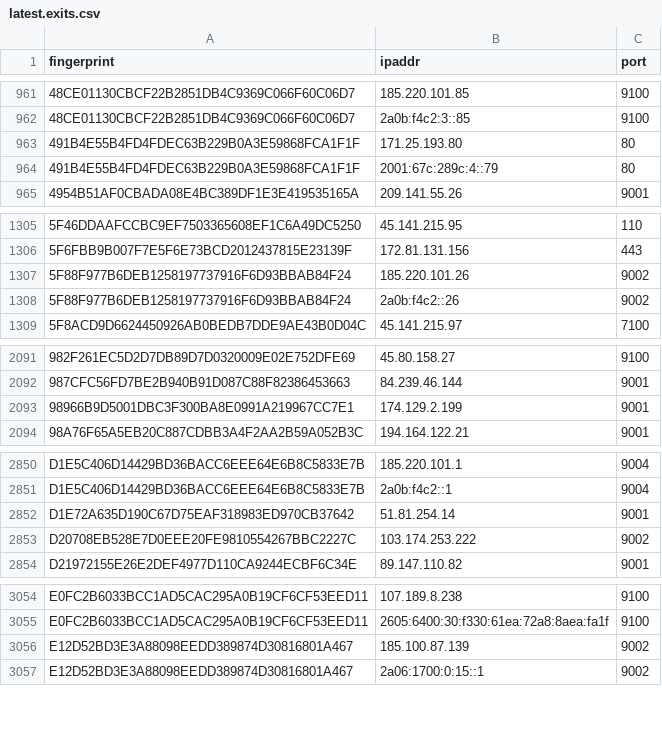
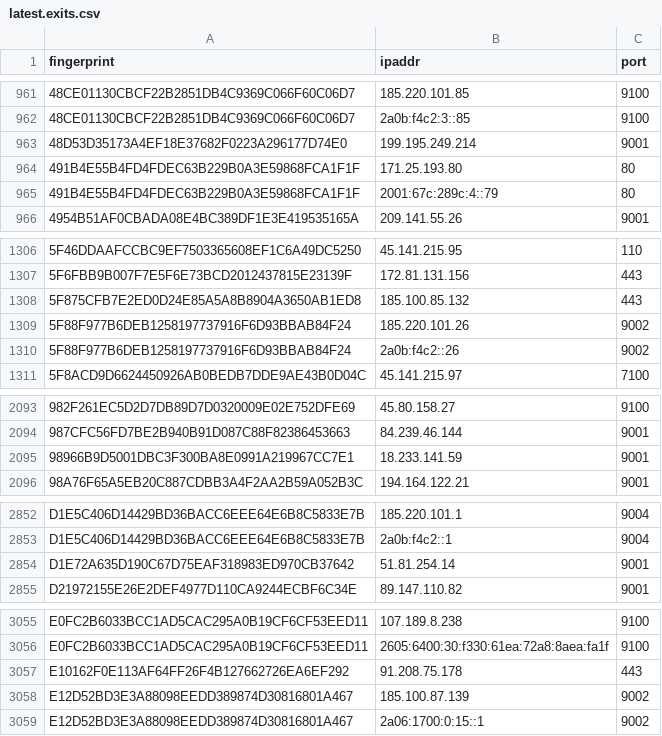
Before and after one commit to alireza-rezaee/tor-nodes, a CSV file: latest.exits.csv, drawn as a sheet; only a part is shown, gaps mark what is left out.

```diff
--- a/latest.exits.csv
+++ b/latest.exits.csv
@@ -962,2 +962,3 @@ fingerprint, ipaddr, port
 48CE01130CBCF22B2851DB4C9369C066F60C06D7, 2a0b:f4c2:3::85, 9100
+48D53D35173A4EF18E37682F0223A296177D74E0, 199.195.249.214, 9001
 491B4E55B4FD4FDEC63B229B0A3E59868FCA1F1F, 171.25.193.80, 80
@@ -1306,2 +1307,3 @@ fingerprint, ipaddr, port
 5F6FBB9B007F7E5F6E73BCD2012437815E23139F, 172.81.131.156, 443
+5F875CFB7E2ED0D24E85A5A8B8904A3650AB1ED8, 185.100.85.132, 443
 5F88F977B6DEB1258197737916F6D93BBAB84F24, 185.220.101.26, 9002
@@ -2092,3 +2094,3 @@ fingerprint, ipaddr, port
 987CFC56FD7BE2B940B91D087C88F82386453663, 84.239.46.144, 9001
-98966B9D5001DBC3F300BA8E0991A219967CC7E1, 174.129.2.199, 9001
+98966B9D5001DBC3F300BA8E0991A219967CC7E1, 18.233.141.59, 9001
 98A76F65A5EB20C887CDBB3A4F2AA2B59A052B3C, 194.164.122.21, 9001
@@ -2852,3 +2854,2 @@ D1E5C406D14429BD36BACC6EEE64E6B8C5833E7B, 2a0b:f4c2::1, 9004
 D1E72A635D190C67D75EAF318983ED970CB37642, 51.81.254.14, 9001
-D20708EB528E7D0EEE20FE9810554267BBC2227C, 103.174.253.222, 9002
 D21972155E26E2DEF4977D110CA9244ECBF6C34E, 89.147.110.82, 9001
@@ -3055,2 +3056,3 @@ E0FC2B6033BCC1AD5CAC295A0B19CF6CF53EED11, 107.189.8.238, 9100
 E0FC2B6033BCC1AD5CAC295A0B19CF6CF53EED11, 2605:6400:30:f330:61ea:72a8:8aea:fa1f, 9100
+E10162F0E113AF64FF26F4B127662726EA6EF292, 91.208.75.178, 443
 E12D52BD3E3A88098EEDD389874D30816801A467, 185.100.87.139, 9002
```
Also changed, not shown: latest.all.csv, latest.guards.csv.
